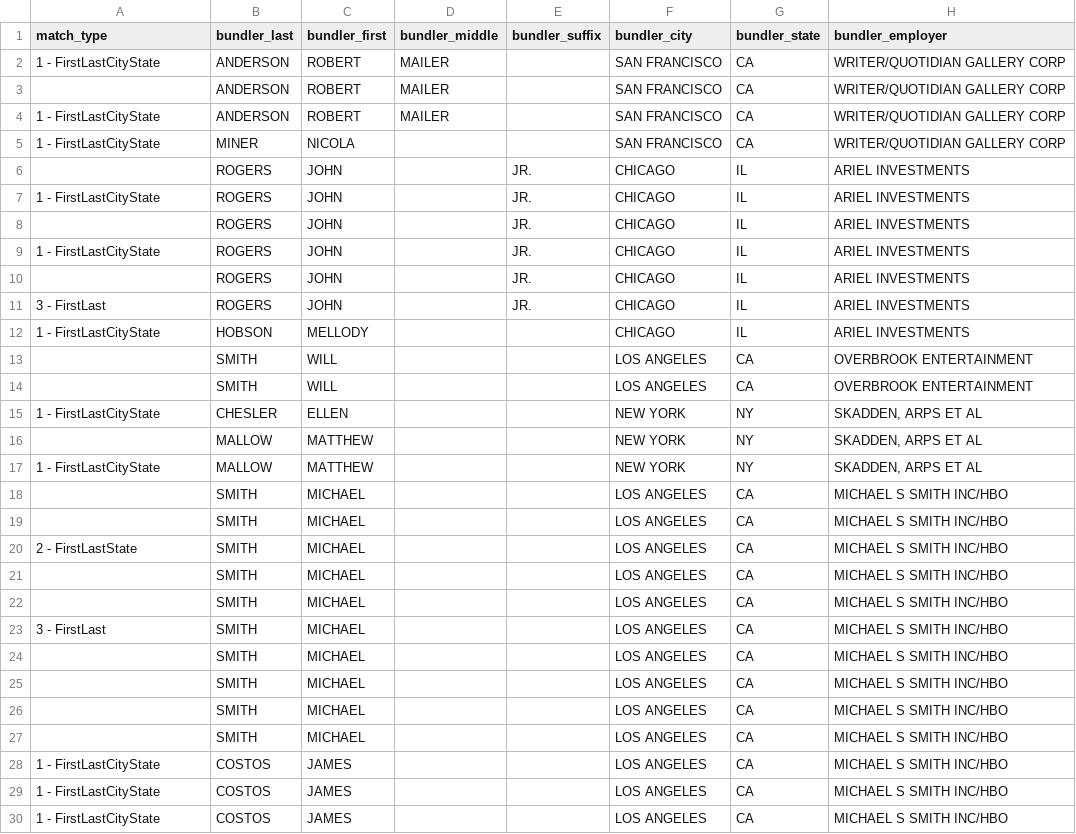
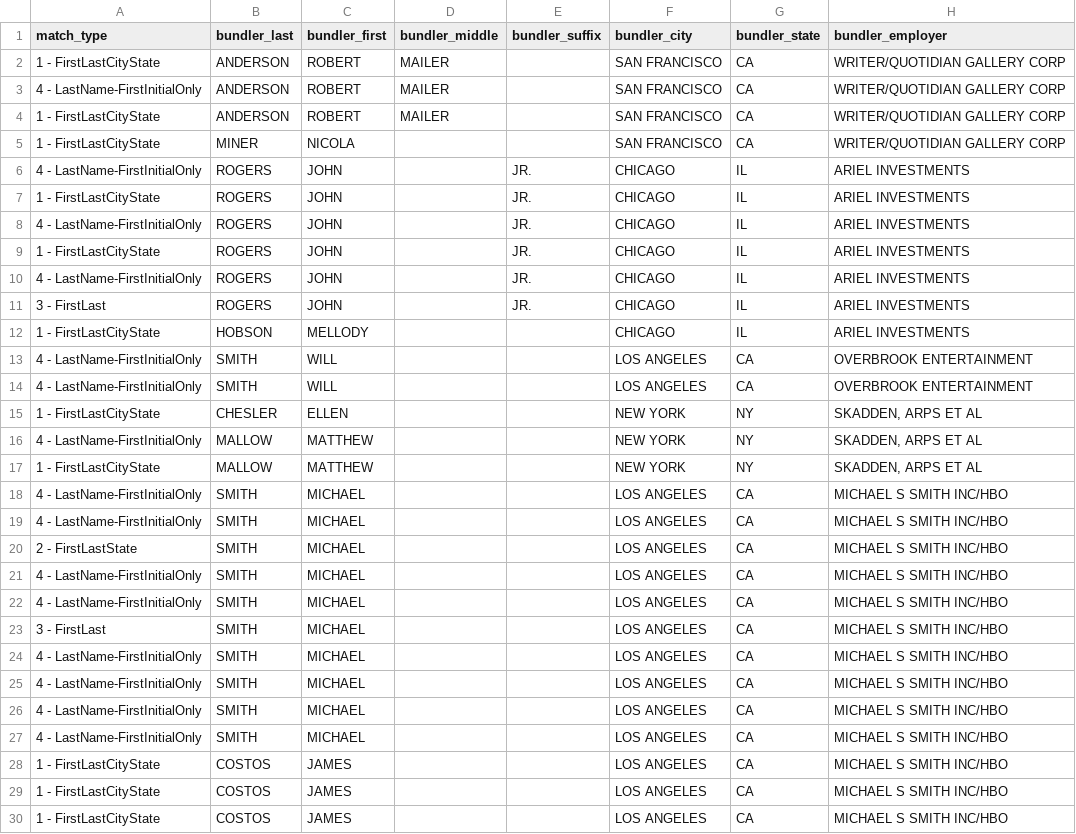
Before and after one commit to amkessler/cnn_fec_obamabundlers, a CSV file: output/final_for_research_500andabove.csv, drawn as a sheet; only a part is shown; the diff covers the shown part only; the diff names each change by its address in the sheet, - before the commit and + after, or states it on an @@ line.

```diff
--- a/output/final_for_research_500andabove.csv
+++ b/output/final_for_research_500andabove.csv
-A3 (match_type): (empty)
+A3 (match_type): 4 - LastName-FirstInitialOnly
-A6 (match_type): (empty)
+A6 (match_type): 4 - LastName-FirstInitialOnly
-A8 (match_type): (empty)
+A8 (match_type): 4 - LastName-FirstInitialOnly
-A10 (match_type): (empty)
+A10 (match_type): 4 - LastName-FirstInitialOnly
-A13:A14 (match_type): (empty)
+A13:A14 (match_type): 4 - LastName-FirstInitialOnly
-A16 (match_type): (empty)
+A16 (match_type): 4 - LastName-FirstInitialOnly
-A18:A19 (match_type): (empty)
+A18:A19 (match_type): 4 - LastName-FirstInitialOnly
-A21:A22 (match_type): (empty)
+A21:A22 (match_type): 4 - LastName-FirstInitialOnly
-A24:A27 (match_type): (empty)
+A24:A27 (match_type): 4 - LastName-FirstInitialOnly
```
Also changed, not shown: 155 edited cells elsewhere in this file, 1 other file.
